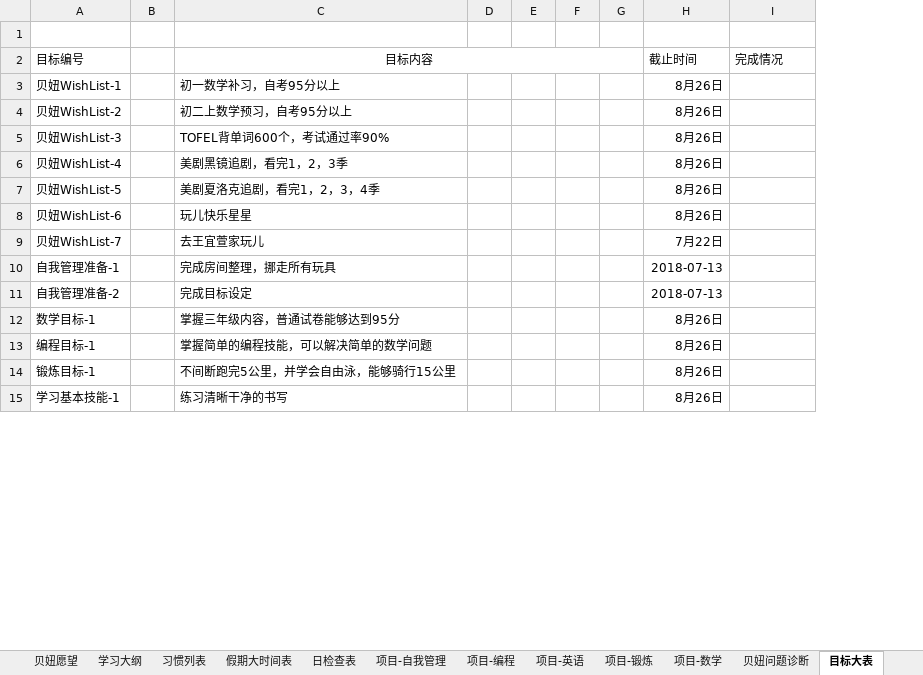
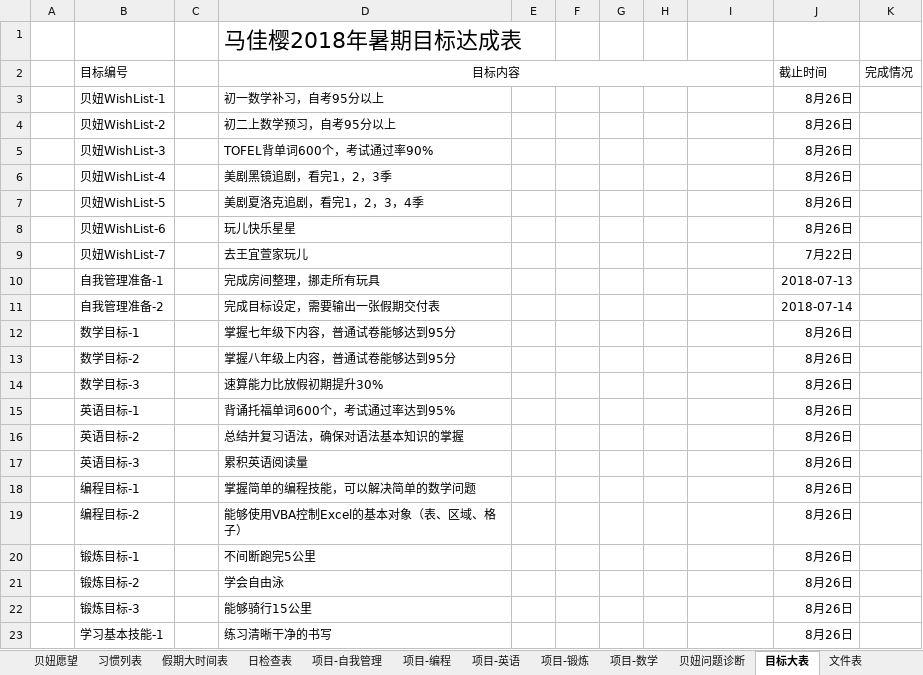
Before and after one commit to MrGangMa/ExcelProjects, an Excel workbook: 暑假计划.xlsx, sheet 目标大表, drawn as a sheet; only a part is shown; values as stored, in another font and other column widths than the file's, no borders; removed rows and columns are numbered as before the commit, all else as after; the diff covers the shown part only; the diff names each change by its address in the sheet, - before the commit and + after, or states it on an @@ line.

```diff
--- a/暑假计划.xlsx (sheet 目标大表)
+++ b/暑假计划.xlsx (sheet 目标大表)
-sheet tab: 学习大纲
+sheet tab: 文件表
+column A, empty
+column K, row 2: 完成情况
-D1: (empty)
+D1: 马佳樱2018年暑期目标达成表
-C2:G2 merged
+D2:I2 merged
-I2: 截止时间
+I2: (empty)
-J2: 完成情况
+J2: 截止时间
-I3:I8: 8月26日
+I3:I8: (empty)
-J3:J8: (empty)
+J3:J8: 8月26日
-I9: 7月22日
+I9: (empty)
-J9: (empty)
+J9: 7月22日
-I10: 2018-07-13
+I10: (empty)
-J10: (empty)
+J10: 2018-07-13
-row 11: 自我管理准备-2 |  | 完成目标设定 |  |  |  |  | 2018-07-13
+row 11:  | 自我管理准备-2 |  | 完成目标设定，需要输出一张假期交付表 |  |  |  |  |  | 2018-07-14
-D12: 掌握三年级内容，普通试卷能够达到95分
+D12: 掌握七年级下内容，普通试卷能够达到95分
-I12: 8月26日
+I12: (empty)
-J12: (empty)
+J12: 8月26日
+row 13:  | 数学目标-2 |  | 掌握八年级上内容，普通试卷能够达到95分 |  |  |  |  |  | 8月26日
+row 14:  | 数学目标-3 |  | 速算能力比放假初期提升30% |  |  |  |  |  | 8月26日
+row 15:  | 英语目标-1 |  | 背诵托福单词600个，考试通过率达到95% |  |  |  |  |  | 8月26日
+row 16:  | 英语目标-2 |  | 总结并复习语法，确保对语法基本知识的掌握 |  |  |  |  |  | 8月26日
+row 17:  | 英语目标-3 |  | 累积英语阅读量 |  |  |  |  |  | 8月26日
-I18: 8月26日
+I18: (empty)
-J18: (empty)
+J18: 8月26日
-row 14: 锻炼目标-1 |  | 不间断跑完5公里，并学会自由泳，能够骑行15公里 |  |  |  |  | 8月26日
+row 19:  | 编程目标-2 |  | 能够使用VBA控制Excel的基本对象（表、区域、格子） |  |  |  |  |  | 8月26日
+row 20:  | 锻炼目标-1 |  | 不间断跑完5公里 |  |  |  |  |  | 8月26日
+row 21:  | 锻炼目标-2 |  | 学会自由泳 |  |  |  |  |  | 8月26日
+row 22:  | 锻炼目标-3 |  | 能够骑行15公里 |  |  |  |  |  | 8月26日
-I23: 8月26日
+I23: (empty)
-J23: (empty)
+J23: 8月26日
```
Also changed, not shown: 19 edited cells elsewhere in this sheet, sheet 项目-数学, sheet 假期大时间表, sheet 项目-英语, sheet 项目-自我管理, sheet 日检查表, sheet 项目-锻炼, 1 more sheet.
